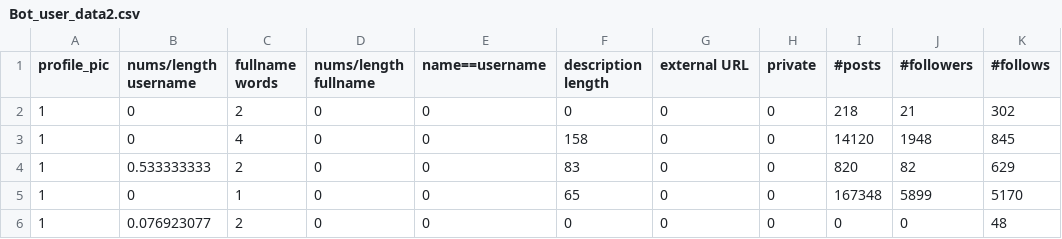
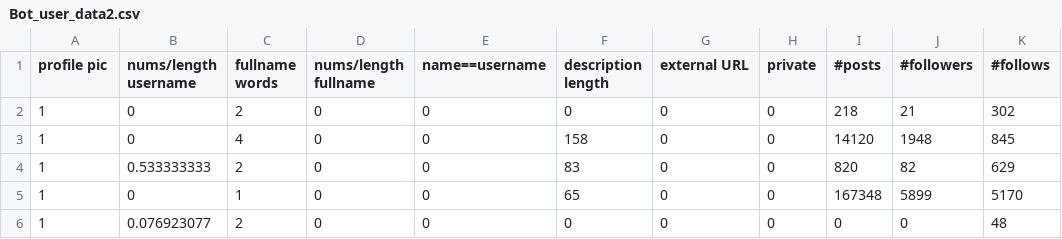
Before and after one commit to m249ango/1000billion, a CSV file: Bot_user_data2.csv, drawn as a sheet; only a part is shown; the diff names each change by its address in the sheet, - before the commit and + after, or states it on an @@ line.

```diff
--- a/Bot_user_data2.csv
+++ b/Bot_user_data2.csv
-A1: profile_pic
+A1: profile pic
```
Also changed, not shown: x_user_data.csv.
